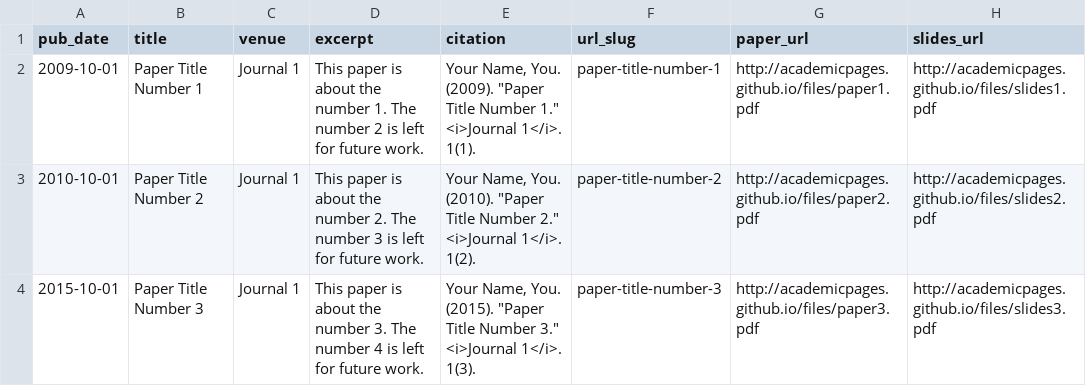
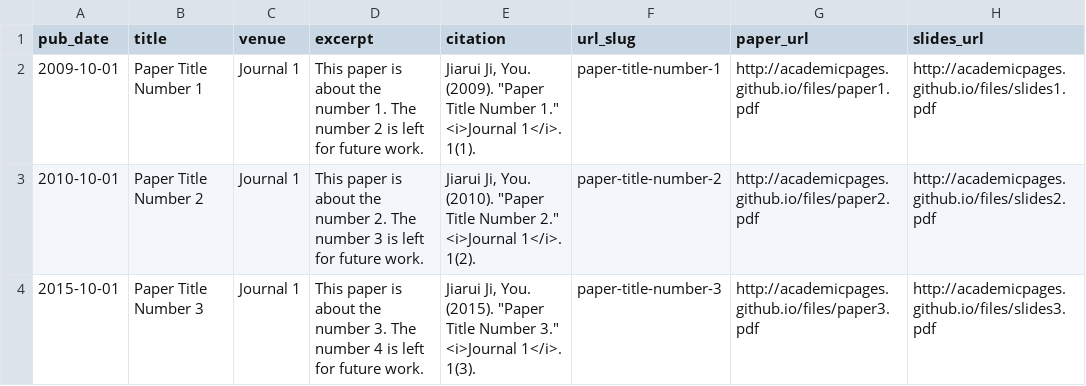
Before and after one commit to Ji-Cather/homepage, a TSV file: markdown_generator/publications.tsv, drawn as a sheet.

Commit message:
submit: Update homepage configuration and publication details

```diff
--- a/markdown_generator/publications.tsv
+++ b/markdown_generator/publications.tsv
@@ -1,4 +1,4 @@
 pub_date	title	venue	excerpt	citation	url_slug	paper_url	slides_url
-2009-10-01	Paper Title Number 1	Journal 1	This paper is about the number 1. The number 2 is left for future work.	Your Name, You. (2009). "Paper Title Number 1." <i>Journal 1</i>. 1(1).	paper-title-number-1	http://academicpages.github.io/files/paper1.pdf	http://academicpages.github.io/files/slides1.pdf
-2010-10-01	Paper Title Number 2	Journal 1	This paper is about the number 2. The number 3 is left for future work.	Your Name, You. (2010). "Paper Title Number 2." <i>Journal 1</i>. 1(2).	paper-title-number-2	http://academicpages.github.io/files/paper2.pdf	http://academicpages.github.io/files/slides2.pdf
-2015-10-01	Paper Title Number 3	Journal 1	This paper is about the number 3. The number 4 is left for future work.	Your Name, You. (2015). "Paper Title Number 3." <i>Journal 1</i>. 1(3).	paper-title-number-3	http://academicpages.github.io/files/paper3.pdf	http://academicpages.github.io/files/slides3.pdf
+2009-10-01	Paper Title Number 1	Journal 1	This paper is about the number 1. The number 2 is left for future work.	Jiarui Ji, You. (2009). "Paper Title Number 1." <i>Journal 1</i>. 1(1).	paper-title-number-1	http://academicpages.github.io/files/paper1.pdf	http://academicpages.github.io/files/slides1.pdf
+2010-10-01	Paper Title Number 2	Journal 1	This paper is about the number 2. The number 3 is left for future work.	Jiarui Ji, You. (2010). "Paper Title Number 2." <i>Journal 1</i>. 1(2).	paper-title-number-2	http://academicpages.github.io/files/paper2.pdf	http://academicpages.github.io/files/slides2.pdf
+2015-10-01	Paper Title Number 3	Journal 1	This paper is about the number 3. The number 4 is left for future work.	Jiarui Ji, You. (2015). "Paper Title Number 3." <i>Journal 1</i>. 1(3).	paper-title-number-3	http://academicpages.github.io/files/paper3.pdf	http://academicpages.github.io/files/slides3.pdf
```
Also changed, not shown: 3 other files.
